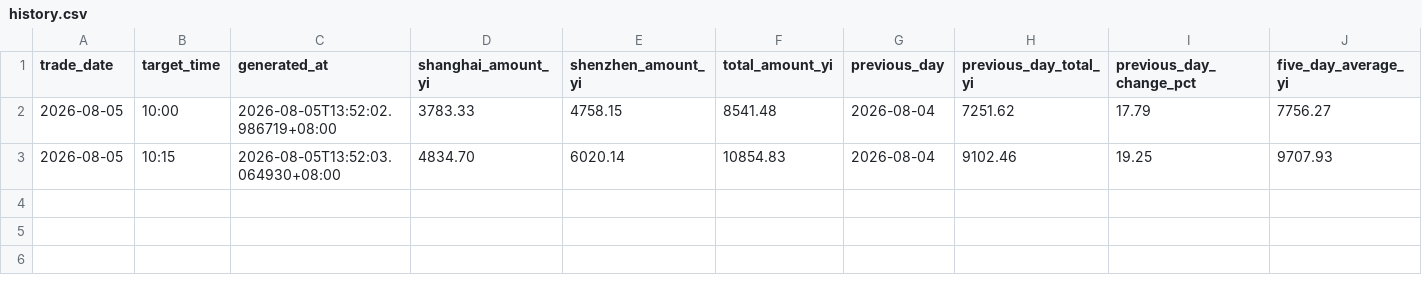
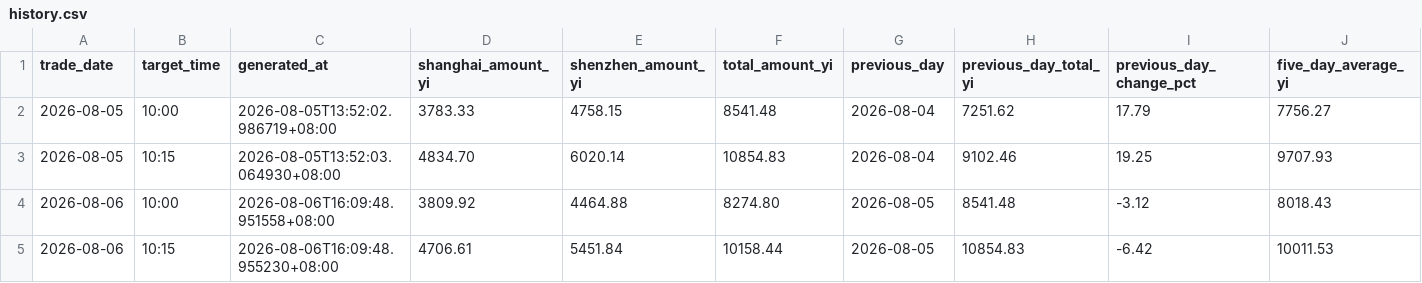
Before and after one commit to White274/a-share-turnover-alert, a CSV file: data/history.csv, drawn as a sheet; only a part is shown; rows hold the shown columns only; the diff names each change by its address in the sheet, - before the commit and + after, or states it on an @@ line.

```diff
--- a/data/history.csv
+++ b/data/history.csv
+row 4: 2026-08-06 | 10:00 | 2026-08-06T16:09:48.951558+08:00 | 3809.92 | 4464.88 | 8274.80 | 2026-08-05 | 8541.48 | -3.12 | 8018.43
+row 5: 2026-08-06 | 10:15 | 2026-08-06T16:09:48.955230+08:00 | 4706.61 | 5451.84 | 10158.44 | 2026-08-05 | 10854.83 | -6.42 | 10011.53
```
Also changed, not shown: 4 other files.
